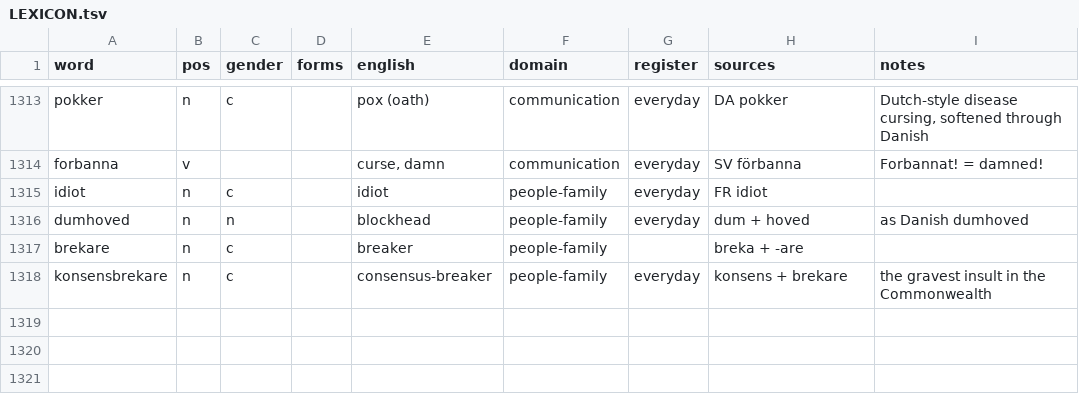
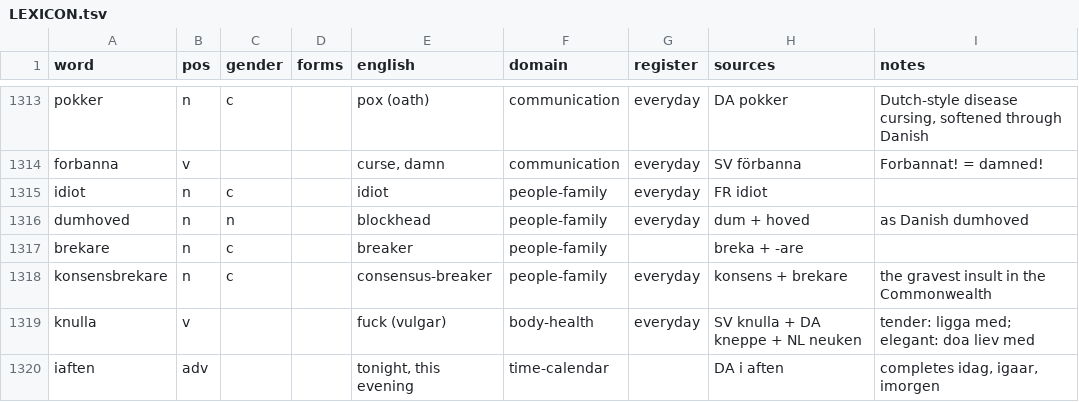
Before and after one commit to jeffkloy/laphurdeen, a TSV file: LEXICON.tsv, drawn as a sheet; only a part is shown, gaps mark what is left out; the diff names each change by its address in the sheet, - before the commit and + after, or states it on an @@ line.

```diff
--- a/LEXICON.tsv
+++ b/LEXICON.tsv
+row 1319: knulla | v |  |  | fuck (vulgar) | body-health | everyday | SV knulla + DA kneppe + NL neuken | tender: ligga med; elegant: doa liev med
+row 1320: iaften | adv |  |  | tonight, this evening | time-calendar |  | DA i aften | completes idag, igaar, imorgen
```
Also changed, not shown: 1 other file.
